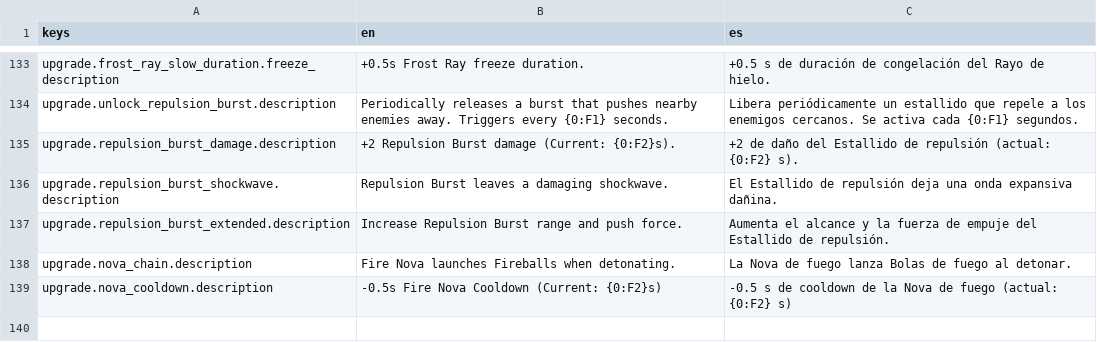
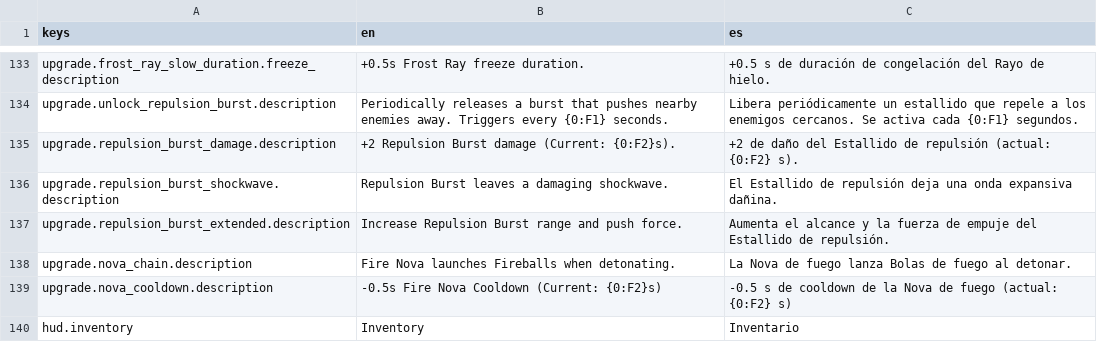
Before and after one commit to ILAIGG/elementalist, a CSV file: Localization/translations.csv, drawn as a sheet; only a part is shown, gaps mark what is left out.

Commit message:
feat: Add inventory label translation to HUD

```diff
--- a/Localization/translations.csv
+++ b/Localization/translations.csv
@@ -139 +139,2 @@ upgrade.nova_chain.description,Fire Nova launches Fireballs when detonating.,La
 upgrade.nova_cooldown.description,-0.5s Fire Nova Cooldown (Current: {0:F2}s),-0.5 s de cooldown de la Nova de fuego (actual: {0:F2} s)
+hud.inventory,Inventory,Inventario
```
Also changed, not shown: 1 other file.
